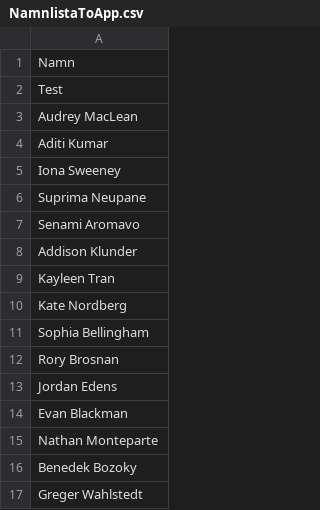
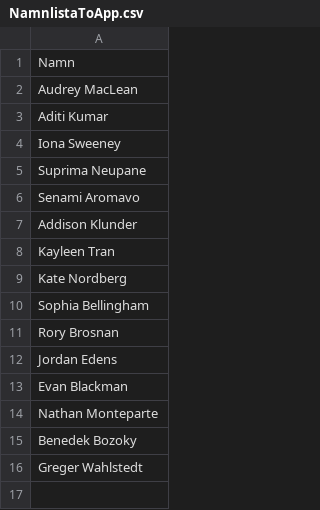
Before and after one commit to flashgordon69/NamnlistaAPP, a CSV file: NamnlistaToApp.csv, drawn as a sheet.

Commit message:
Remove duplicate header from NamnlistaToApp.csv

```diff
--- a/NamnlistaToApp.csv
+++ b/NamnlistaToApp.csv
@@ -1,3 +1,2 @@
 Namn
-Test
 Audrey MacLean
```
